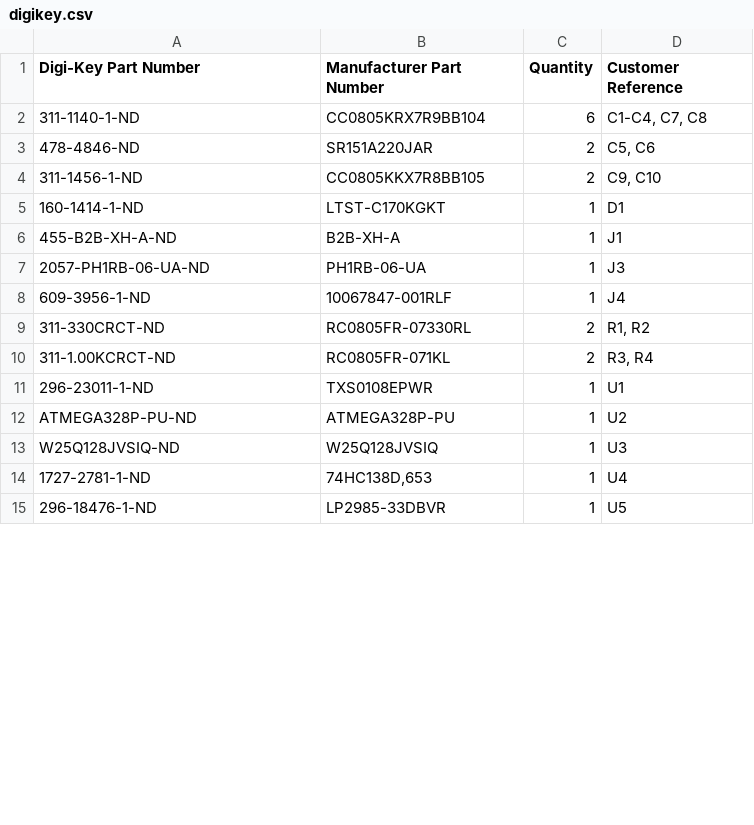
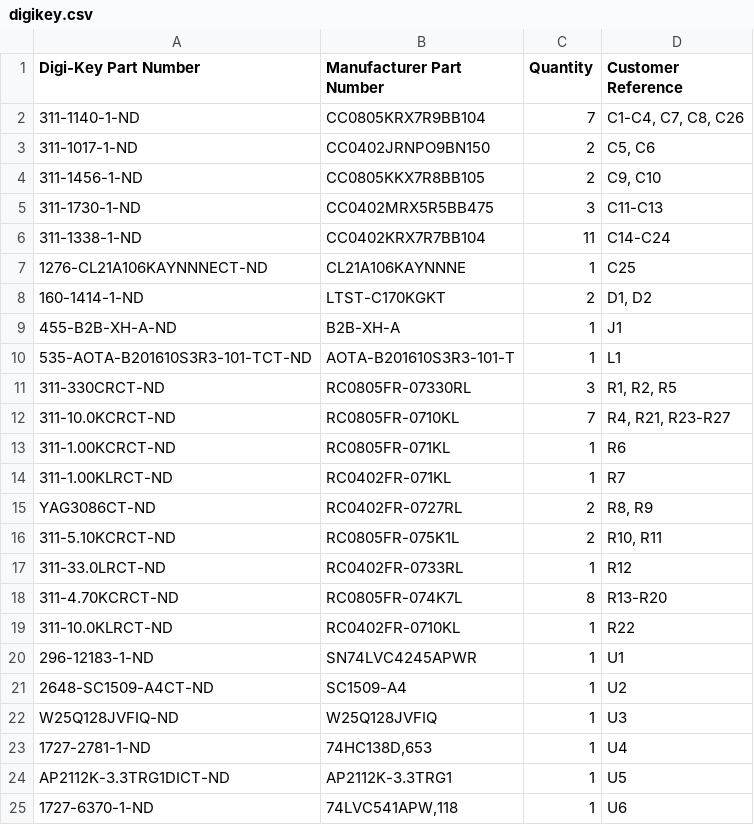
Before and after one commit to acwright/6502-COB, a CSV file: BOM/Storage Card Pro/Rev 1.1/digikey.csv, drawn as a sheet; only a part is shown; the diff covers the shown part only.

```diff
--- a/BOM/Storage Card Pro/Rev 1.1/digikey.csv
+++ b/BOM/Storage Card Pro/Rev 1.1/digikey.csv
@@ -1,15 +1,25 @@
 Digi-Key Part Number,Manufacturer Part Number,Quantity,Customer Reference
-311-1140-1-ND,CC0805KRX7R9BB104,6,"C1-C4, C7, C8"
-478-4846-ND,SR151A220JAR,2,"C5, C6"
+311-1140-1-ND,CC0805KRX7R9BB104,7,"C1-C4, C7, C8, C26"
+311-1017-1-ND,CC0402JRNPO9BN150,2,"C5, C6"
 311-1456-1-ND,CC0805KKX7R8BB105,2,"C9, C10"
-160-1414-1-ND,LTST-C170KGKT,1,D1
+311-1730-1-ND,CC0402MRX5R5BB475,3,C11-C13
+311-1338-1-ND,CC0402KRX7R7BB104,11,C14-C24
+1276-CL21A106KAYNNNECT-ND,CL21A106KAYNNNE,1,C25
+160-1414-1-ND,LTST-C170KGKT,2,"D1, D2"
 455-B2B-XH-A-ND,B2B-XH-A,1,J1
-2057-PH1RB-06-UA-ND,PH1RB-06-UA,1,J3
-609-3956-1-ND,10067847-001RLF,1,J4
-311-330CRCT-ND,RC0805FR-07330RL,2,"R1, R2"
-311-1.00KCRCT-ND,RC0805FR-071KL,2,"R3, R4"
-296-23011-1-ND,TXS0108EPWR,1,U1
-ATMEGA328P-PU-ND,ATMEGA328P-PU,1,U2
-W25Q128JVSIQ-ND,W25Q128JVSIQ,1,U3
+535-AOTA-B201610S3R3-101-TCT-ND,AOTA-B201610S3R3-101-T,1,L1
+311-330CRCT-ND,RC0805FR-07330RL,3,"R1, R2, R5"
+311-10.0KCRCT-ND,RC0805FR-0710KL,7,"R4, R21, R23-R27"
+311-1.00KCRCT-ND,RC0805FR-071KL,1,R6
+311-1.00KLRCT-ND,RC0402FR-071KL,1,R7
+YAG3086CT-ND,RC0402FR-0727RL,2,"R8, R9"
+311-5.10KCRCT-ND,RC0805FR-075K1L,2,"R10, R11"
+311-33.0LRCT-ND,RC0402FR-0733RL,1,R12
+311-4.70KCRCT-ND,RC0805FR-074K7L,8,R13-R20
+311-10.0KLRCT-ND,RC0402FR-0710KL,1,R22
+296-12183-1-ND,SN74LVC4245APWR,1,U1
+2648-SC1509-A4CT-ND,SC1509-A4,1,U2
+W25Q128JVFIQ-ND,W25Q128JVFIQ,1,U3
 1727-2781-1-ND,"74HC138D,653",1,U4
-296-18476-1-ND,LP2985-33DBVR,1,U5
+AP2112K-3.3TRG1DICT-ND,AP2112K-3.3TRG1,1,U5
+1727-6370-1-ND,"74LVC541APW,118",1,U6
```
Also changed, not shown: 2 added rows, 1 removed row and 2 edited cells elsewhere in this file, BOM/Storage Card Pro/Rev 1.1/mouser.csv, Production/Storage Card Pro/Rev 1.1/bom.csv, 28 other files.
